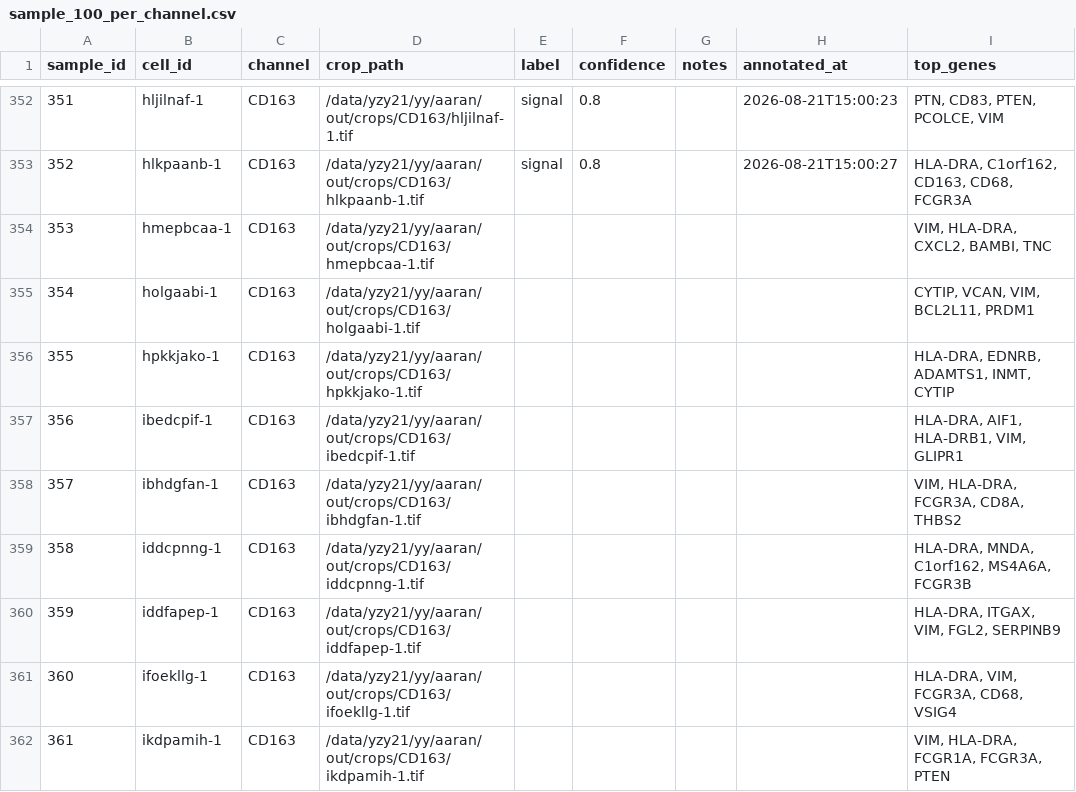
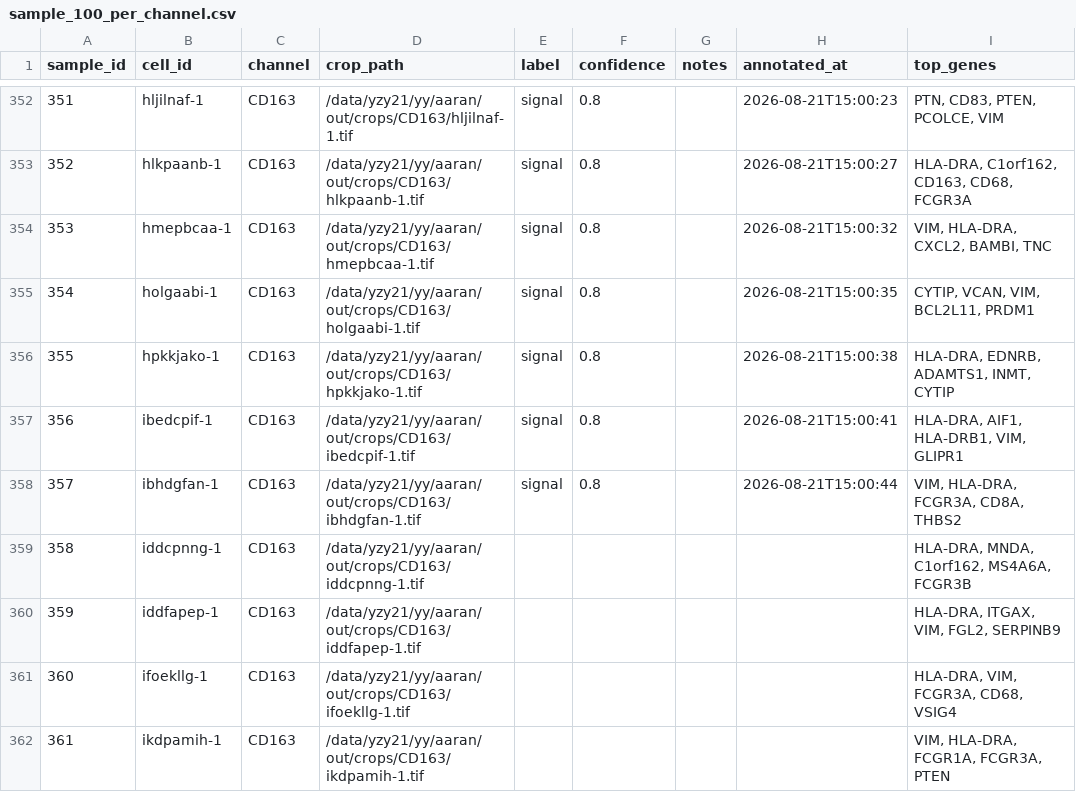
Before and after one commit to izu0421/xenium_annotator, a CSV file: assess/annotations/sample_100_per_channel.csv, drawn as a sheet; only a part is shown, gaps mark what is left out.

Commit message:
Update annotations 2026-08-21 15:00:44

```diff
--- a/assess/annotations/sample_100_per_channel.csv
+++ b/assess/annotations/sample_100_per_channel.csv
@@ -353,7 +353,7 @@ sample_id,cell_id,channel,crop_path,label,confidence,notes,annotated_at,top_gene
 352,hlkpaanb-1,CD163,/data/yzy21/yy/aaran/out/crops/CD163/hlkpaanb-1.tif,signal,0.8,,2026-08-21T15:00:27,"HLA-DRA, C1orf162, CD163, CD68, FCGR3A"
-353,hmepbcaa-1,CD163,/data/yzy21/yy/aaran/out/crops/CD163/hmepbcaa-1.tif,,,,,"VIM, HLA-DRA, CXCL2, BAMBI, TNC"
-354,holgaabi-1,CD163,/data/yzy21/yy/aaran/out/crops/CD163/holgaabi-1.tif,,,,,"CYTIP, VCAN, VIM, BCL2L11, PRDM1"
-355,hpkkjako-1,CD163,/data/yzy21/yy/aaran/out/crops/CD163/hpkkjako-1.tif,,,,,"HLA-DRA, EDNRB, ADAMTS1, INMT, CYTIP"
-356,ibedcpif-1,CD163,/data/yzy21/yy/aaran/out/crops/CD163/ibedcpif-1.tif,,,,,"HLA-DRA, AIF1, HLA-DRB1, VIM, GLIPR1"
-357,ibhdgfan-1,CD163,/data/yzy21/yy/aaran/out/crops/CD163/ibhdgfan-1.tif,,,,,"VIM, HLA-DRA, FCGR3A, CD8A, THBS2"
+353,hmepbcaa-1,CD163,/data/yzy21/yy/aaran/out/crops/CD163/hmepbcaa-1.tif,signal,0.8,,2026-08-21T15:00:32,"VIM, HLA-DRA, CXCL2, BAMBI, TNC"
+354,holgaabi-1,CD163,/data/yzy21/yy/aaran/out/crops/CD163/holgaabi-1.tif,signal,0.8,,2026-08-21T15:00:35,"CYTIP, VCAN, VIM, BCL2L11, PRDM1"
+355,hpkkjako-1,CD163,/data/yzy21/yy/aaran/out/crops/CD163/hpkkjako-1.tif,signal,0.8,,2026-08-21T15:00:38,"HLA-DRA, EDNRB, ADAMTS1, INMT, CYTIP"
+356,ibedcpif-1,CD163,/data/yzy21/yy/aaran/out/crops/CD163/ibedcpif-1.tif,signal,0.8,,2026-08-21T15:00:41,"HLA-DRA, AIF1, HLA-DRB1, VIM, GLIPR1"
+357,ibhdgfan-1,CD163,/data/yzy21/yy/aaran/out/crops/CD163/ibhdgfan-1.tif,signal,0.8,,2026-08-21T15:00:44,"VIM, HLA-DRA, FCGR3A, CD8A, THBS2"
 358,iddcpnng-1,CD163,/data/yzy21/yy/aaran/out/crops/CD163/iddcpnng-1.tif,,,,,"HLA-DRA, MNDA, C1orf162, MS4A6A, FCGR3B"
```
